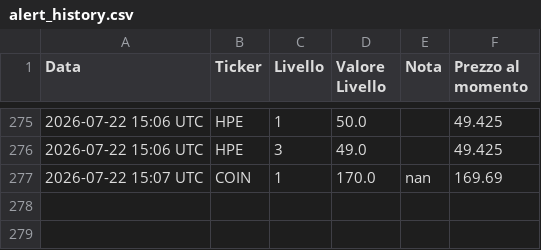
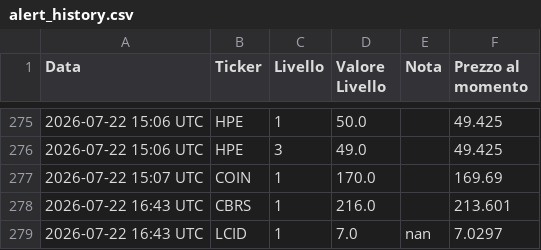
Before and after one commit to Logg84/monitor-trading-marco, a CSV file: alert_history.csv, drawn as a sheet; only a part is shown, gaps mark what is left out.

Commit message:
Aggiorna stato e storico alert

```diff
--- a/alert_history.csv
+++ b/alert_history.csv
@@ -276,2 +276,4 @@ Data,Ticker,Livello,Valore Livello,Nota,Prezzo al momento
 2026-07-22 15:06 UTC,HPE,3,49.0,,49.425
-2026-07-22 15:07 UTC,COIN,1,170.0,nan,169.69
+2026-07-22 15:07 UTC,COIN,1,170.0,,169.69
+2026-07-22 16:43 UTC,CBRS,1,216.0,,213.601
+2026-07-22 16:43 UTC,LCID,1,7.0,nan,7.0297
```
Also changed, not shown: 1 other file.
